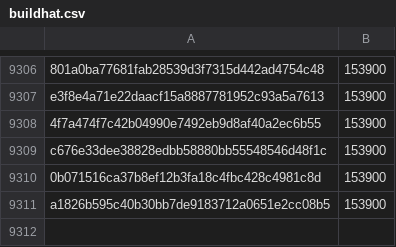
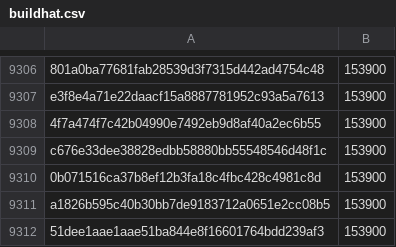
Before and after one commit to pybricks/pybricks-micropython, a CSV file: buildhat.csv, drawn as a sheet; only a part is shown, gaps mark what is left out; the diff names each change by its address in the sheet, - before the commit and + after, or states it on an @@ line.

Commit message:
buildhat: Add 51dee1aa: 153900 (+0).

```diff
--- a/buildhat.csv
+++ b/buildhat.csv
+row 9312: 51dee1aae1aae51ba844e8f16601764bdd239af3 | 153900
```
